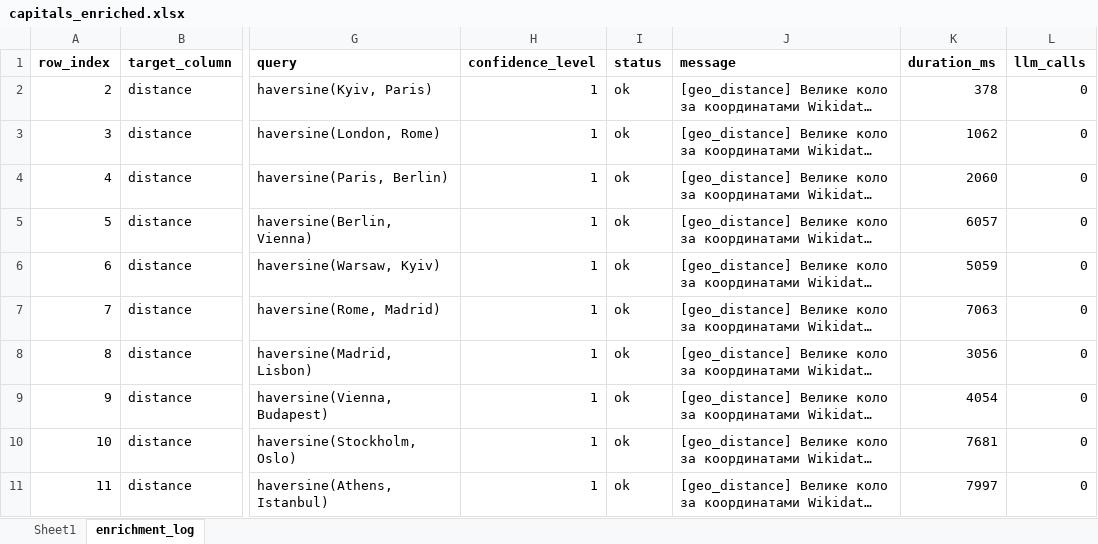
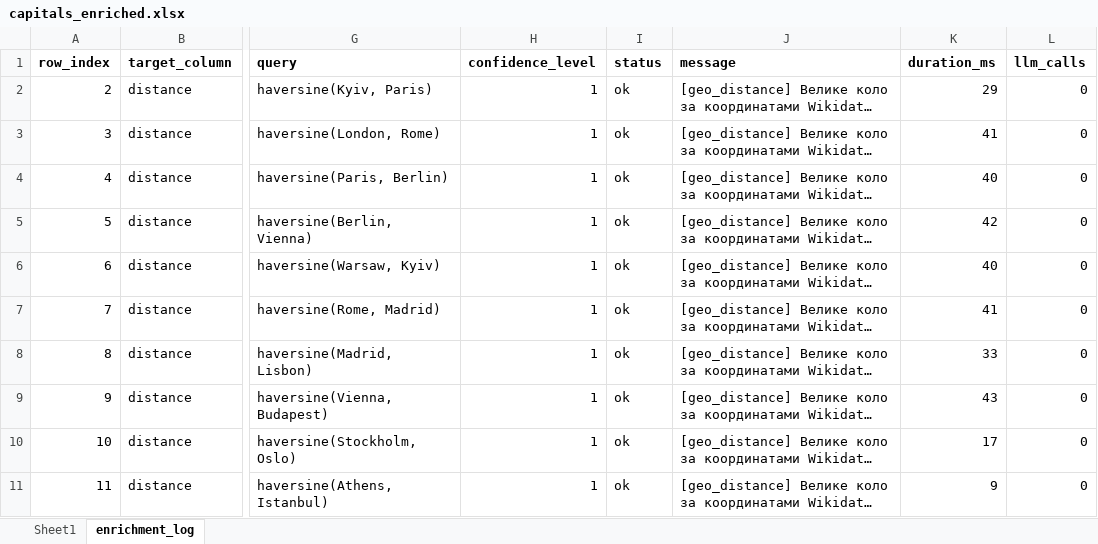
Before and after one commit to GVkyiv/excel-enrichment-Volenbovskyi, an Excel workbook: Data/Output/capitals_enriched.xlsx, sheet enrichment_log, drawn as a sheet; only a part is shown, gaps mark what is left out; long unchanged cells end in …; values as stored, in another font and other column widths than the file's, no borders; the diff names each change by its address in the sheet, - before the commit and + after, or states it on an @@ line.

```diff
--- a/Data/Output/capitals_enriched.xlsx (sheet enrichment_log)
+++ b/Data/Output/capitals_enriched.xlsx (sheet enrichment_log)
-K2 (duration_ms): 378
+K2 (duration_ms): 29
-K3 (duration_ms): 1062
+K3 (duration_ms): 41
-K4 (duration_ms): 2060
+K4 (duration_ms): 40
-K5 (duration_ms): 6057
+K5 (duration_ms): 42
-K6 (duration_ms): 5059
+K6 (duration_ms): 40
-K7 (duration_ms): 7063
+K7 (duration_ms): 41
-K8 (duration_ms): 3056
+K8 (duration_ms): 33
-K9 (duration_ms): 4054
+K9 (duration_ms): 43
-K10 (duration_ms): 7681
+K10 (duration_ms): 17
-K11 (duration_ms): 7997
+K11 (duration_ms): 9
```
Also changed, not shown: sheet Sheet1, Data/Output/capitals_population_demo.xlsx, Data/Output/mountains_enriched.xlsx, 16 other files.
